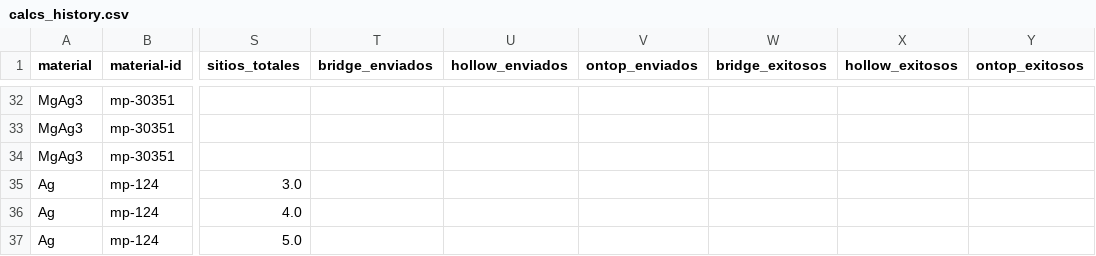
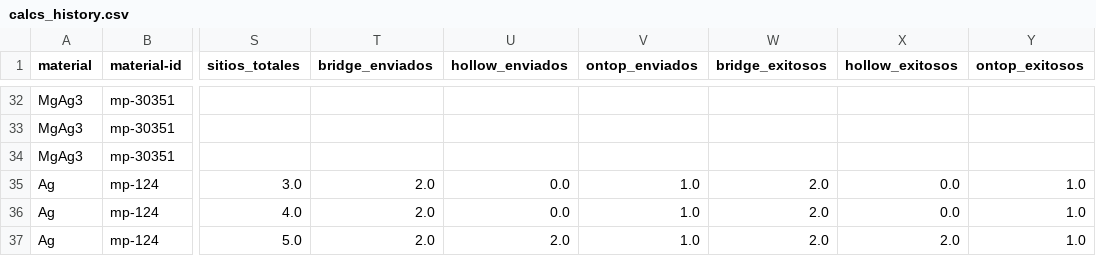
Before and after one commit to edu97castro/Li_Adsorption_ML, a CSV file: results/calcs_history.csv, drawn as a sheet; only a part is shown, gaps mark what is left out; the diff names each change by its address in the sheet, - before the commit and + after, or states it on an @@ line.

Commit message:
Modify calcs_history.csv after running test.
Added results of relax calculations of mp-124 slab+adsorbate.

```diff
--- a/results/calcs_history.csv
+++ b/results/calcs_history.csv
-T35:T37 (bridge_enviados): (empty)
+T35:T37 (bridge_enviados): 2.0
-U35:U36 (hollow_enviados): (empty)
+U35:U36 (hollow_enviados): 0.0
-V35:V37 (ontop_enviados): (empty)
+V35:V37 (ontop_enviados): 1.0
-W35:W37 (bridge_exitosos): (empty)
+W35:W37 (bridge_exitosos): 2.0
-X35:X36 (hollow_exitosos): (empty)
+X35:X36 (hollow_exitosos): 0.0
-Y35:Y37 (ontop_exitosos): (empty)
+Y35:Y37 (ontop_exitosos): 1.0
-U37 (hollow_enviados): (empty)
+U37 (hollow_enviados): 2.0
-X37 (hollow_exitosos): (empty)
+X37 (hollow_exitosos): 2.0
```
